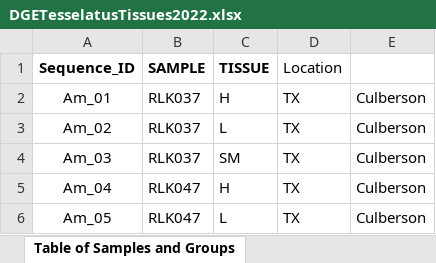
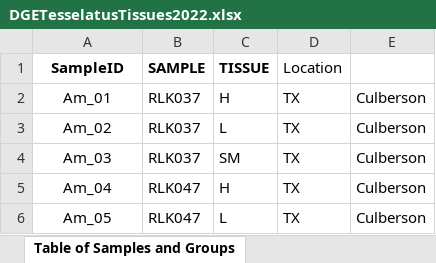
Before and after one commit to KLab-UT/whiptail_dge_tissues, an Excel workbook: sample_info/DGETesselatusTissues2022.xlsx, sheet Table of Samples and Groups, drawn as a sheet; only a part is shown; values as stored, in another font and other column widths than the file's, no borders; the diff names each change by its address in the sheet, - before the commit and + after, or states it on an @@ line.

```diff
--- a/sample_info/DGETesselatusTissues2022.xlsx (sheet Table of Samples and Groups)
+++ b/sample_info/DGETesselatusTissues2022.xlsx (sheet Table of Samples and Groups)
-A1: Sequence_ID
+A1: SampleID
```
Also changed, not shown: 1 other file.
